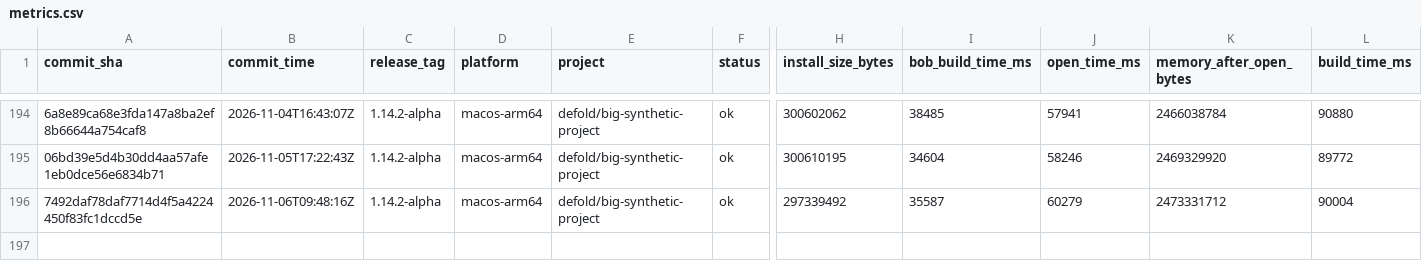
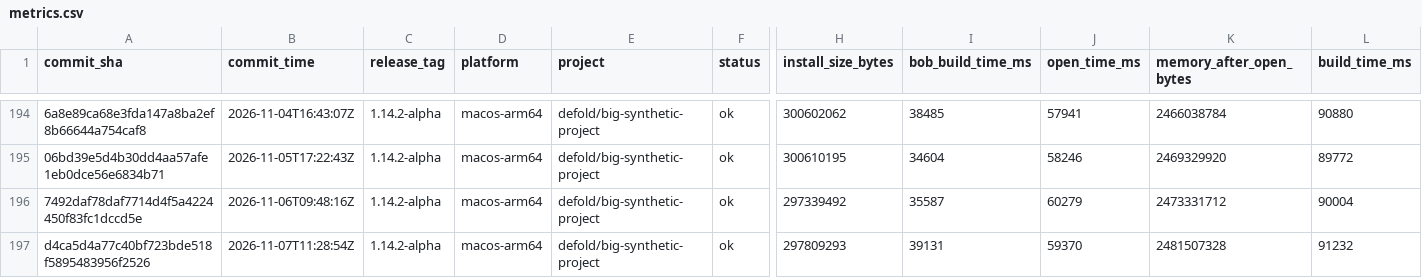
Before and after one commit to defold/tool-metrics, a CSV file: data/metrics.csv, drawn as a sheet; only a part is shown, gaps mark what is left out; rows hold the shown columns only; the diff names each change by its address in the sheet, - before the commit and + after, or states it on an @@ line.

```diff
--- a/data/metrics.csv
+++ b/data/metrics.csv
+row 197: d4ca5d4a77c40bf723bde518f5895483956f2526 | 2026-11-07T11:28:54Z | 1.14.2-alpha | macos-arm64 | defold/big-synthetic-project | ok | 297809293 | 39131 | 59370 | 2481507328 | 91232
```
Also changed, not shown: 7 other files.
